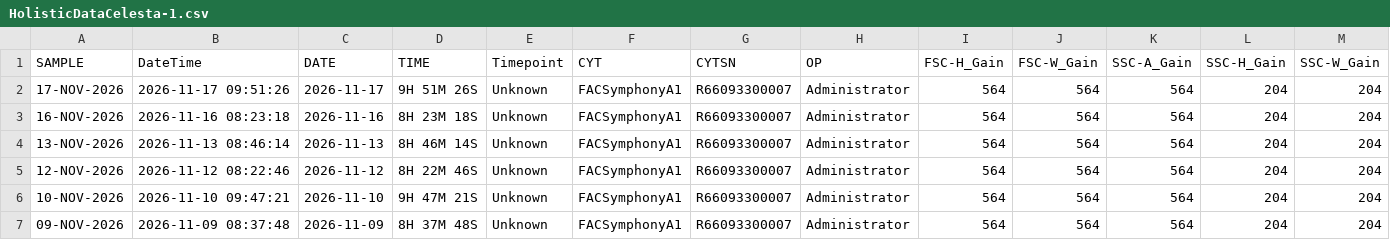
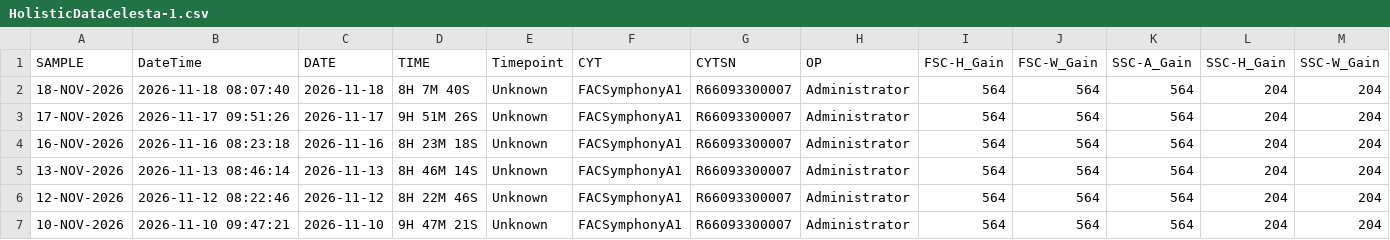
Before and after one commit to ncolven/InstrumentQC, a CSV file: data/Celesta-1/Archive/HolisticDataCelesta-1.csv, drawn as a sheet; only a part is shown; the shorter side is filled out with more unchanged rows; rows hold the shown columns only; the diff names each change by its address in the sheet, - before the commit and + after, or states it on an @@ line.

Commit message:
Update for Celesta-1 on 2026-11-18

```diff
--- a/data/Celesta-1/Archive/HolisticDataCelesta-1.csv
+++ b/data/Celesta-1/Archive/HolisticDataCelesta-1.csv
+row 2: 18-NOV-2026 | 2026-11-18 08:07:40 | 2026-11-18 | 8H 7M 40S | Unknown | FACSymphonyA1 | R66093300007 | Administrator | 564 | 564 | 564 | 204 | 204
```
